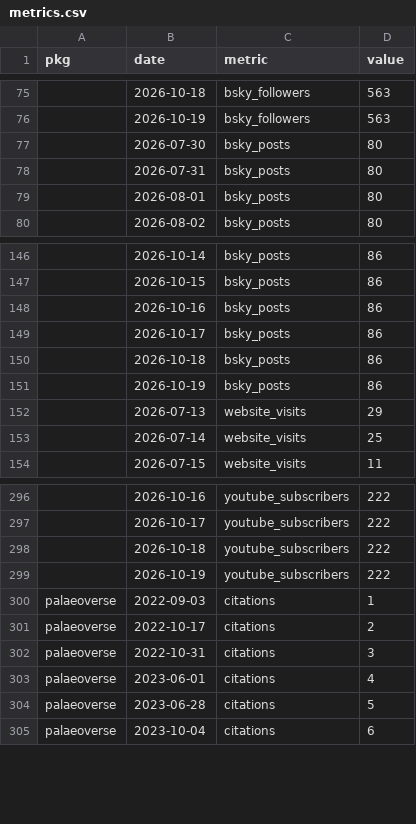
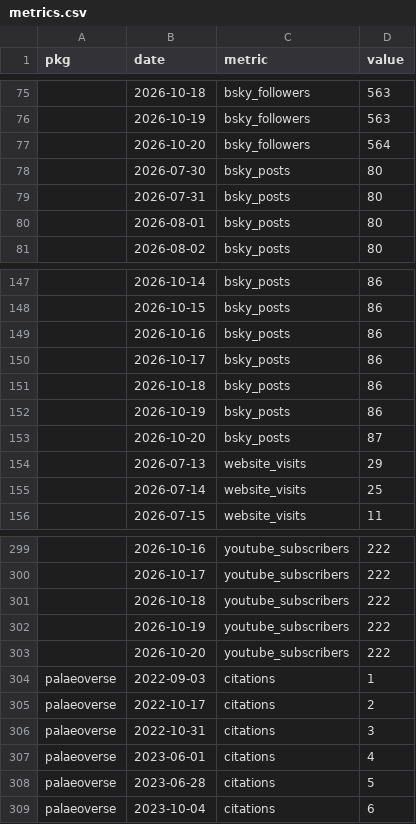
Before and after one commit to palaeoverse/palaeoverse.dashboard, a CSV file: data/metrics.csv, drawn as a sheet; only a part is shown, gaps mark what is left out; the diff covers the shown part only; the diff names each change by its address in the sheet, - before the commit and + after, or states it on an @@ line.

```diff
--- a/data/metrics.csv
+++ b/data/metrics.csv
+row 77:  | 2026-10-20 | bsky_followers | 564
+row 153:  | 2026-10-20 | bsky_posts | 87
+row 303:  | 2026-10-20 | youtube_subscribers | 222
```
Also changed, not shown: 5 added rows and 9 edited cells elsewhere in this file, 7 other files.
